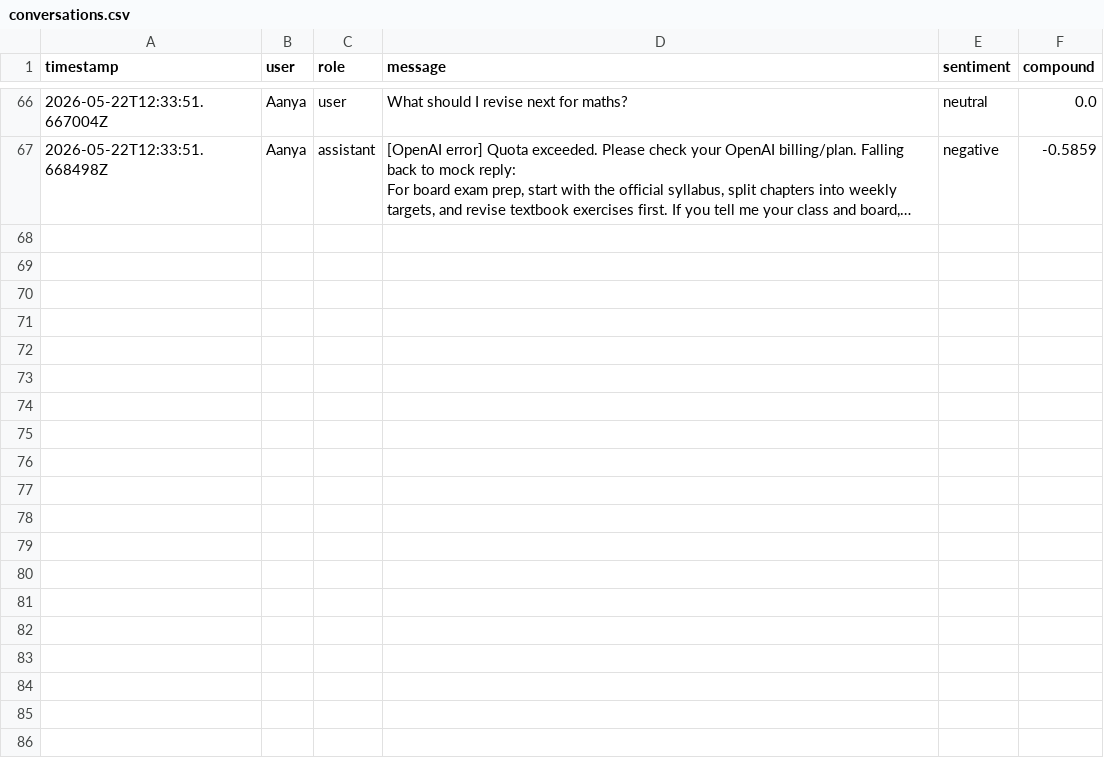
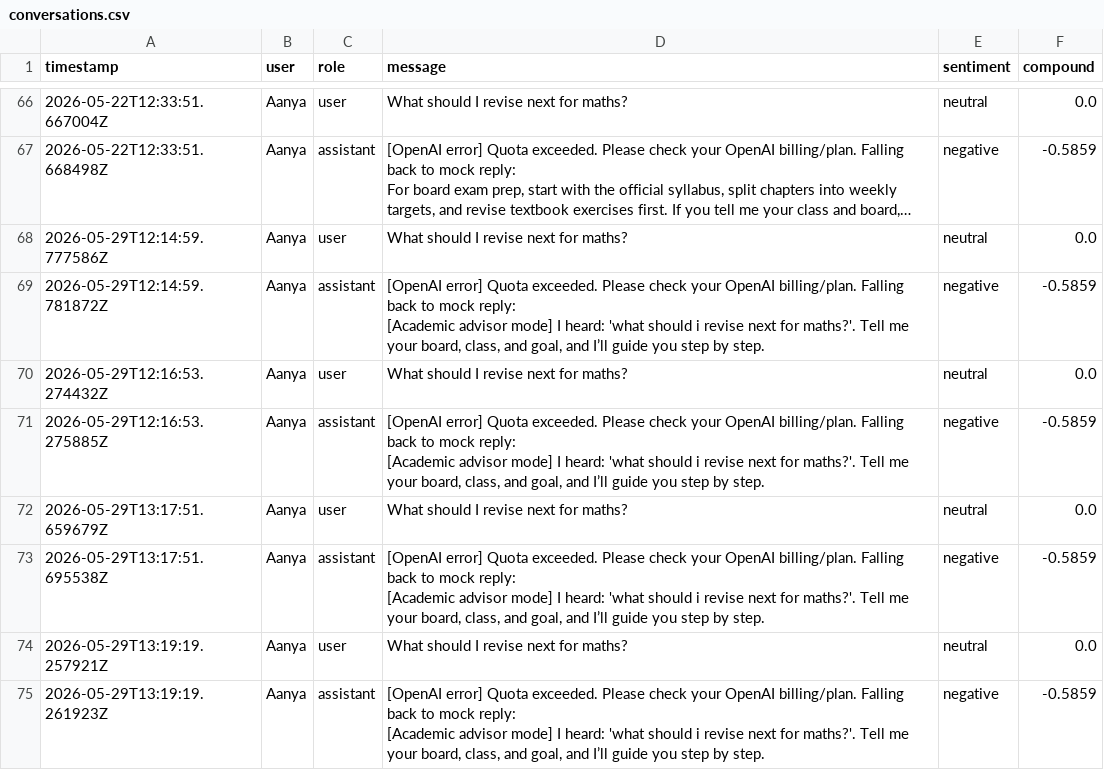
Before and after one commit to manikbholaji/shapers_academic_advisor, a CSV file: data/conversations.csv, drawn as a sheet; only a part is shown, gaps mark what is left out; long unchanged cells end in …; ↵ is a line break in a cell; the diff names each change by its address in the sheet, - before the commit and + after, or states it on an @@ line.

Commit message:
feat: upgrade AI to SHAPERS Academic Advisor with streaming and multi-turn support

```diff
--- a/data/conversations.csv
+++ b/data/conversations.csv
+row 68: 2026-05-29T12:14:59.777586Z | Aanya | user | What should I revise next for maths? | neutral | 0.0
+row 69: 2026-05-29T12:14:59.781872Z | Aanya | assistant | [OpenAI error] Quota exceeded. Please check your OpenAI billing/plan. Falling back to mock reply: ↵ [Academic advisor mode] I heard: 'what should i revise next for maths?'. Tell me your board, class, and goal, and I’ll guide you step by step. | negative | -0.5859
+row 70: 2026-05-29T12:16:53.274432Z | Aanya | user | What should I revise next for maths? | neutral | 0.0
+row 71: 2026-05-29T12:16:53.275885Z | Aanya | assistant | [OpenAI error] Quota exceeded. Please check your OpenAI billing/plan. Falling back to mock reply: ↵ [Academic advisor mode] I heard: 'what should i revise next for maths?'. Tell me your board, class, and goal, and I’ll guide you step by step. | negative | -0.5859
+row 72: 2026-05-29T13:17:51.659679Z | Aanya | user | What should I revise next for maths? | neutral | 0.0
+row 73: 2026-05-29T13:17:51.695538Z | Aanya | assistant | [OpenAI error] Quota exceeded. Please check your OpenAI billing/plan. Falling back to mock reply: ↵ [Academic advisor mode] I heard: 'what should i revise next for maths?'. Tell me your board, class, and goal, and I’ll guide you step by step. | negative | -0.5859
+row 74: 2026-05-29T13:19:19.257921Z | Aanya | user | What should I revise next for maths? | neutral | 0.0
+row 75: 2026-05-29T13:19:19.261923Z | Aanya | assistant | [OpenAI error] Quota exceeded. Please check your OpenAI billing/plan. Falling back to mock reply: ↵ [Academic advisor mode] I heard: 'what should i revise next for maths?'. Tell me your board, class, and goal, and I’ll guide you step by step. | negative | -0.5859
```
Also changed, not shown: 15 other files.
